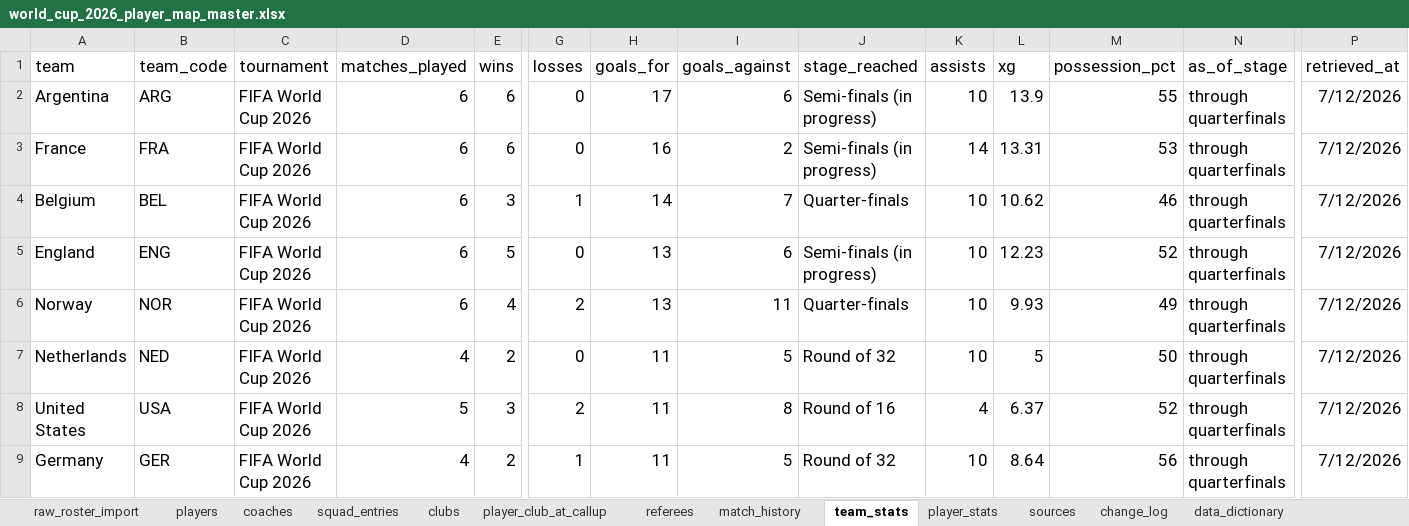
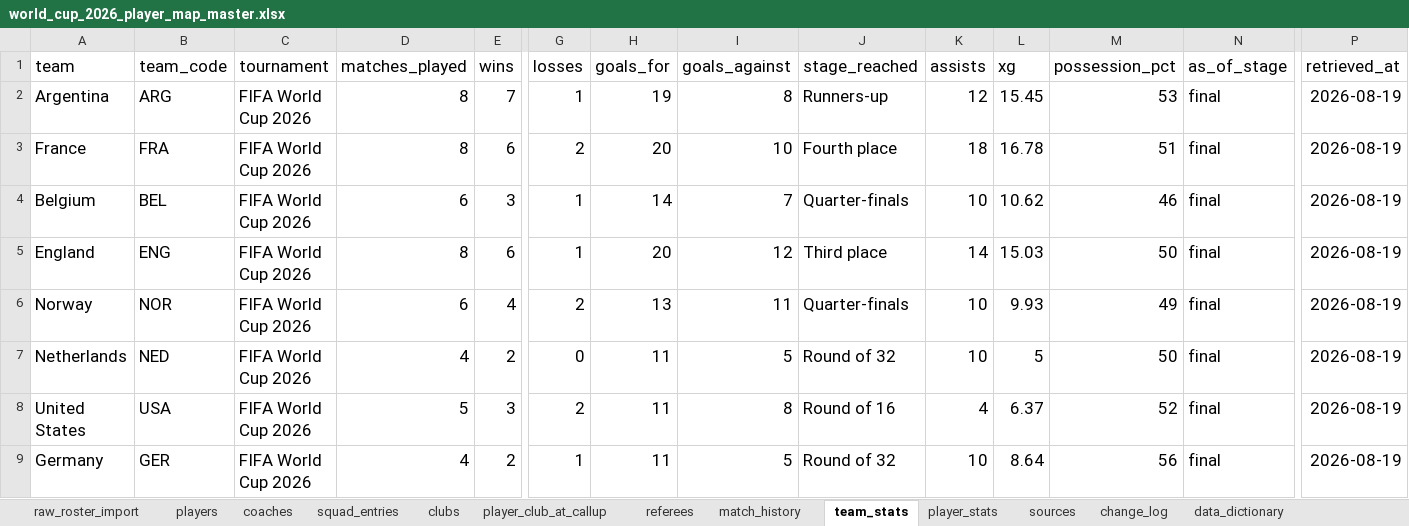
Before and after one commit to torqueda/world_cup_player_tracker, an Excel workbook: data/master/world_cup_2026_player_map_master.xlsx, sheet team_stats, drawn as a sheet; only a part is shown, gaps mark what is left out; values as stored, in another font and other column widths than the file's, no borders; the diff covers the shown part only; the diff names each change by its address in the sheet, - before the commit and + after, or states it on an @@ line.

```diff
--- a/data/master/world_cup_2026_player_map_master.xlsx (sheet team_stats)
+++ b/data/master/world_cup_2026_player_map_master.xlsx (sheet team_stats)
-D2:D3 (matches_played): 6
+D2:D3 (matches_played): 8
-E2 (wins): 6
+E2 (wins): 7
-G2 (losses): 0
+G2 (losses): 1
-H2 (goals_for): 17
+H2 (goals_for): 19
-I2 (goals_against): 6
+I2 (goals_against): 8
-J2 (stage_reached): Semi-finals (in progress)
+J2 (stage_reached): Runners-up
-K2 (assists): 10
+K2 (assists): 12
-L2 (xg): 13.9
+L2 (xg): 15.45
-M2 (possession_pct): 55
+M2 (possession_pct): 53
-N2:N9 (as_of_stage): through quarterfinals
+N2:N9 (as_of_stage): final
-P2:P9 (retrieved_at): 7/12/2026
+P2:P9 (retrieved_at): 2026-08-19
-G3 (losses): 0
+G3 (losses): 2
-H3 (goals_for): 16
+H3 (goals_for): 20
-I3 (goals_against): 2
+I3 (goals_against): 10
-J3 (stage_reached): Semi-finals (in progress)
+J3 (stage_reached): Fourth place
-K3 (assists): 14
+K3 (assists): 18
-L3 (xg): 13.31
+L3 (xg): 16.78
-M3 (possession_pct): 53
+M3 (possession_pct): 51
-D5 (matches_played): 6
+D5 (matches_played): 8
-E5 (wins): 5
+E5 (wins): 6
-G5 (losses): 0
+G5 (losses): 1
-H5 (goals_for): 13
+H5 (goals_for): 20
-I5 (goals_against): 6
+I5 (goals_against): 12
-J5 (stage_reached): Semi-finals (in progress)
+J5 (stage_reached): Third place
-K5 (assists): 10
+K5 (assists): 14
-L5 (xg): 12.23
+L5 (xg): 15.03
-M5 (possession_pct): 52
+M5 (possession_pct): 50
```
Also changed, not shown: 87 edited cells elsewhere in this sheet, sheet player_stats, sheet squad_entries, sheet referees, sheet coaches, sheet change_log, sheet match_history, 1 more sheet, hidden cells, 45 other files.
